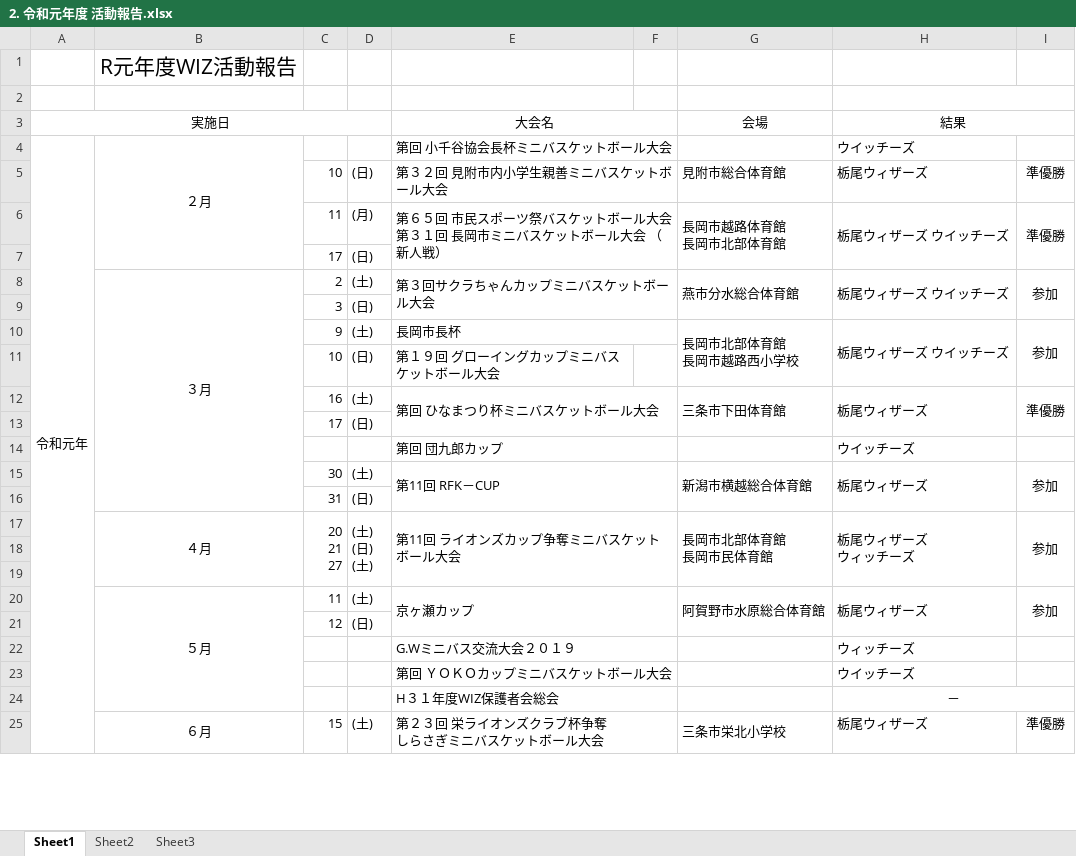
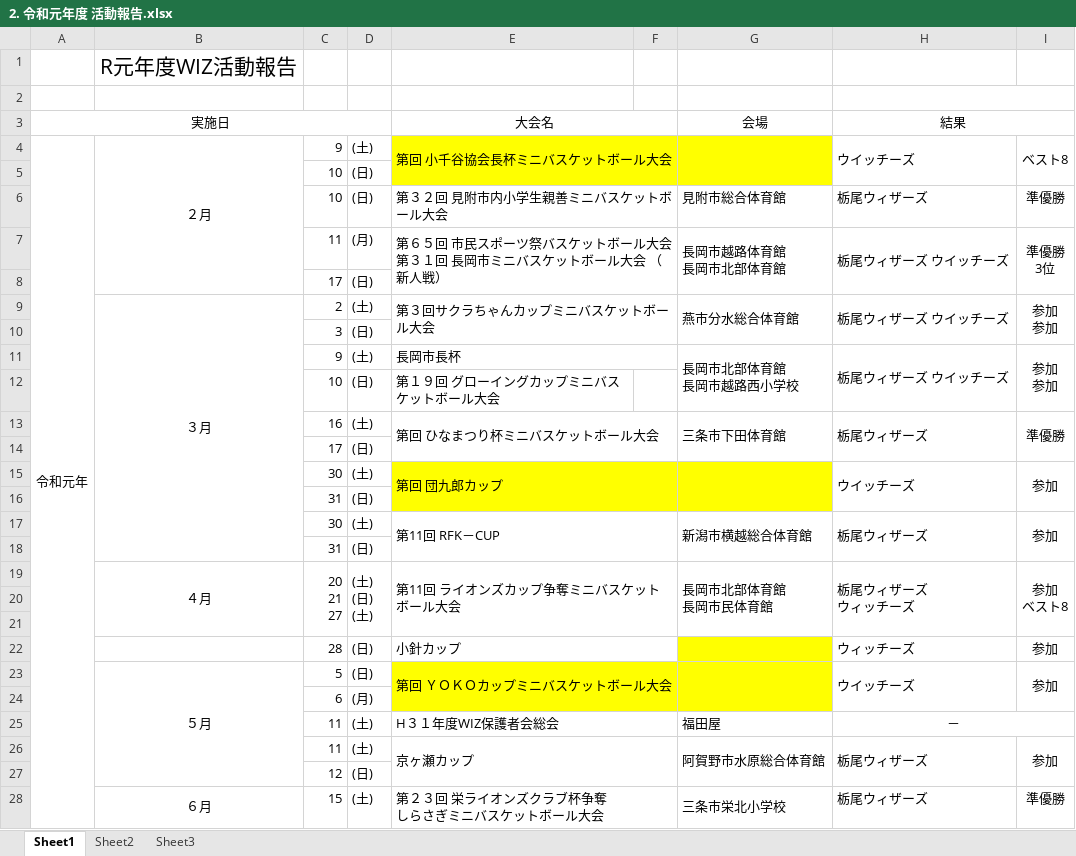
Before and after one commit to glambizm/wisusb, an Excel workbook: 平成31年度/04_総会資料/2. 令和元年度 活動報告.xlsx, sheet Sheet1, drawn as a sheet; only a part is shown; values as stored, in another font and other column widths than the file's, no borders; removed rows and columns are numbered as before the commit, all else as after; ↵ is a line break in a cell; the diff covers the shown part only; the diff names each change by its address in the sheet, - before the commit and + after, or states it on an @@ line.

Commit message:
20200118-1

```diff
--- a/平成31年度/04_総会資料/2. 令和元年度 活動報告.xlsx (sheet Sheet1)
+++ b/平成31年度/04_総会資料/2. 令和元年度 活動報告.xlsx (sheet Sheet1)
-C4: (empty)
+C4: 9
-D4: (empty)
+D4: (土)
-E4:G4 fill: none
+E4:G4 fill: #FFFF00
+G4:G5 merged
+H4:H5 merged
-I4: (empty)
+I4: ベスト8
+I4:I5 merged
+row 5:  |  | 10 | (日)
-I7: 準優勝
+I7: 準優勝 ↵ 3位
-I9: 参加
+I9: 参加 ↵ 参加
-I11: 参加
+I11: 参加 ↵ 参加
-row 14:  |  |  |  | 第回 団九郎カップ |  |  | ウイッチーズ
+row 15:  |  | 30 | (土) | 第回 団九郎カップ |  |  | ウイッチーズ | 参加
+row 16:  |  | 31 | (日)
-I19: 参加
+I19: 参加 ↵ ベスト8
+row 22:  |  | 28 | (日) | 小針カップ |  |  | ウィッチーズ | 参加
+row 23:  | ５月 | 5 | (日) | 第回 ＹＯＫＯカップミニバスケットボール大会 |  |  | ウイッチーズ | 参加
+row 24:  |  | 6 | (月)
+row 25:  |  | 11 | (土) | H３１年度WIZ保護者会総会 |  | 福田屋 | －
-B26: ５月
+B26: (empty)
-B20:B24 merged
-row 22:  |  |  |  | G.Wミニバス交流大会２０１９ |  |  | ウィッチーズ
-row 23:  |  |  |  | 第回 ＹＯＫＯカップミニバスケットボール大会 |  |  | ウイッチーズ
-row 24:  |  |  |  | H３１年度WIZ保護者会総会 |  |  | －
```
Also changed, not shown: 8 added rows, 10 removed rows, 10 edited cells and cell formats elsewhere in this sheet.
